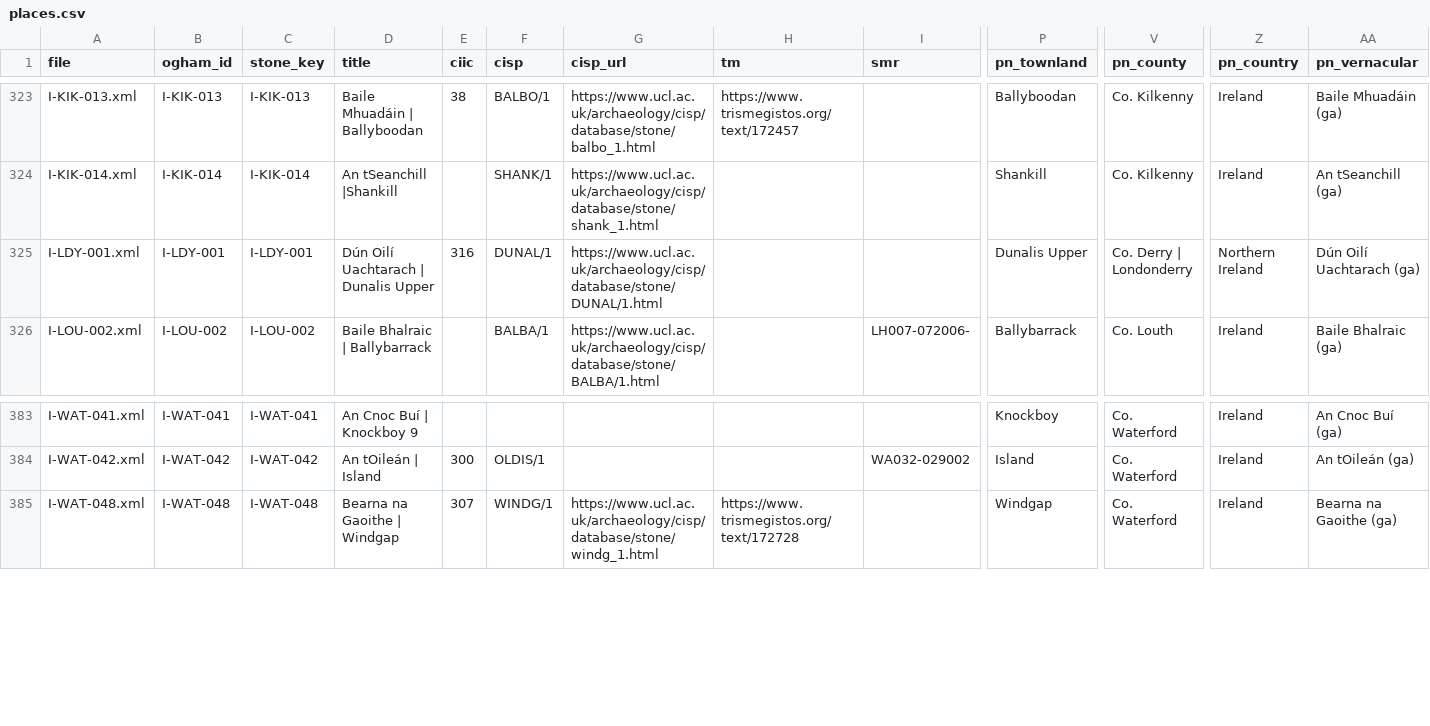
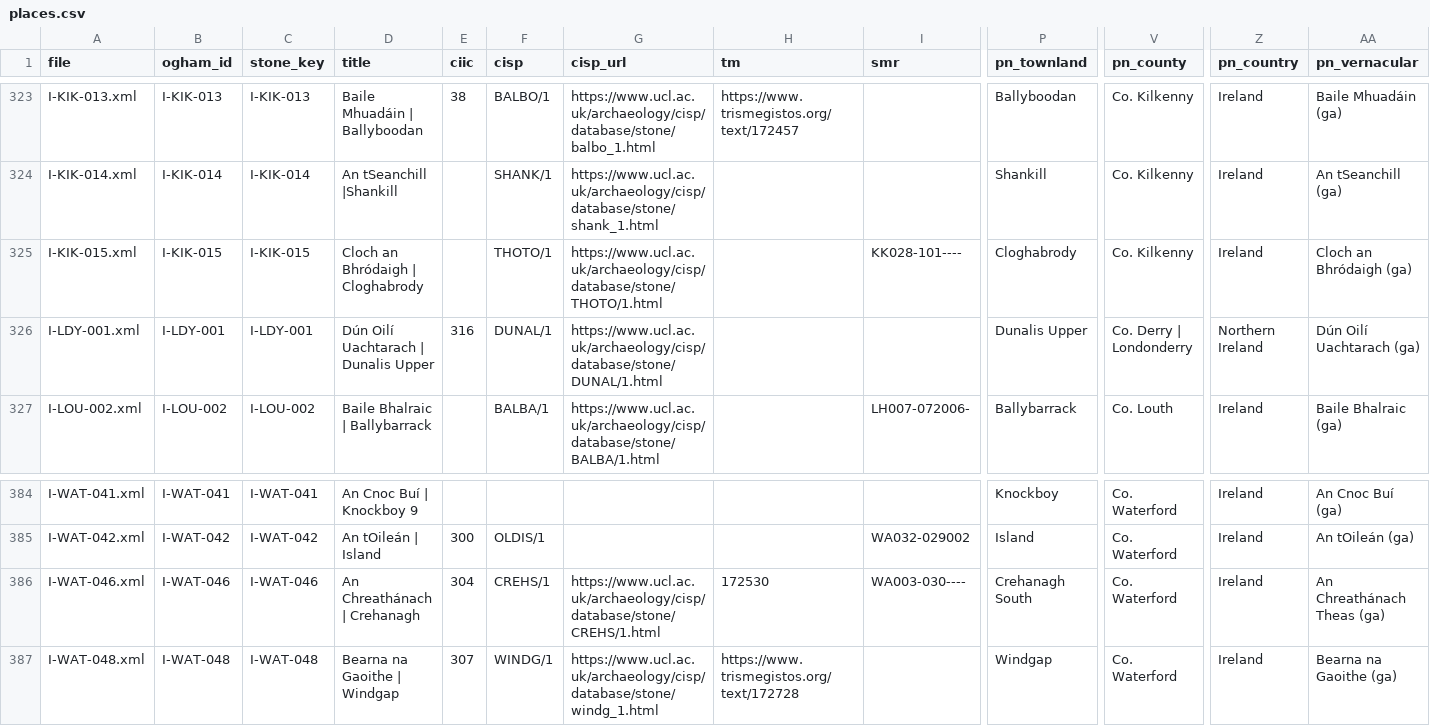
Before and after one commit to LinkedOpenOgham/tei--epidoc-crosswalk, a CSV file: out/places.csv, drawn as a sheet; only a part is shown, gaps mark what is left out; rows hold the shown columns only; the diff names each change by its address in the sheet, - before the commit and + after, or states it on an @@ line.

```diff
--- a/out/places.csv
+++ b/out/places.csv
+row 325: I-KIK-015.xml | I-KIK-015 | I-KIK-015 | Cloch an Bhródaigh | Cloghabrody |  | THOTO/1 | https://www.ucl.ac.uk/archaeology/cisp/database/stone/THOTO/1.html |  | KK028-101---- | Cloghabrody | Co. Kilkenny | Ireland | Cloch an Bhródaigh (ga)
+row 386: I-WAT-046.xml | I-WAT-046 | I-WAT-046 | An Chreathánach | Crehanagh | 304 | CREHS/1 | https://www.ucl.ac.uk/archaeology/cisp/database/stone/CREHS/1.html | 172530 | WA003-030---- | Crehanagh South | Co. Waterford | Ireland | An Chreathánach Theas (ga)
```
Also changed, not shown: docs/persons.csv, docs/setting.csv, 21 other files.
